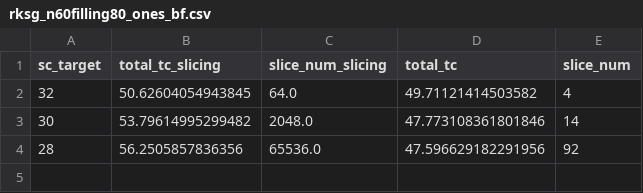
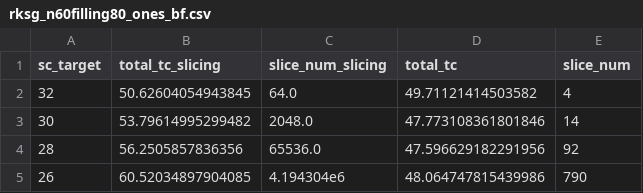
Before and after one commit to YijiawWang/Hacked-BBTN-beyond-MIS, a CSV file: hacked_funcs/benchmarks/results/mis_counting/rksg_n60filling80_ones_bf.csv, drawn as a sheet.

Commit message:
update some results

```diff
--- a/hacked_funcs/benchmarks/results/mis_counting/rksg_n60filling80_ones_bf.csv
+++ b/hacked_funcs/benchmarks/results/mis_counting/rksg_n60filling80_ones_bf.csv
@@ -4 +4,2 @@ sc_target,total_tc_slicing,slice_num_slicing,total_tc,slice_num
 28,56.2505857836356,65536.0,47.596629182291956,92
+26,60.52034897904085,4.194304e6,48.064747815439986,790
```
Also changed, not shown: hacked_funcs/benchmarks/results/mis_counting/rrg_n300_d3_ones_bf.csv, hacked_funcs/benchmarks/results/mis_ground_counting/rksg_n60filling80_ones_bf.csv, 3 other files.
